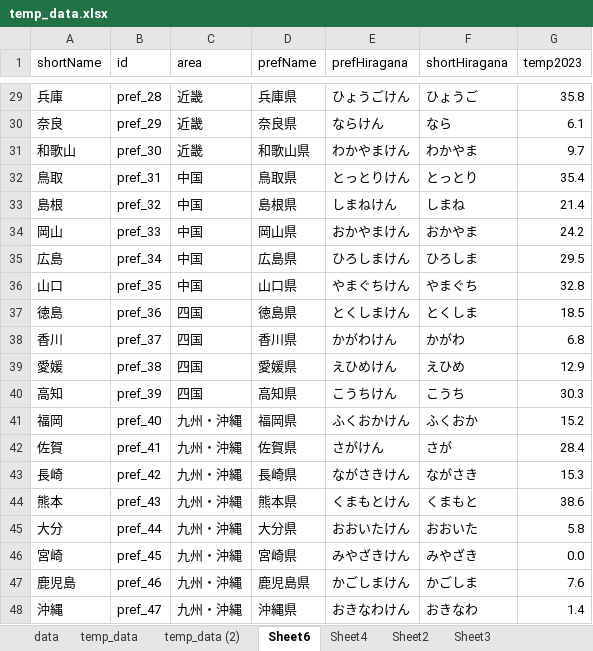
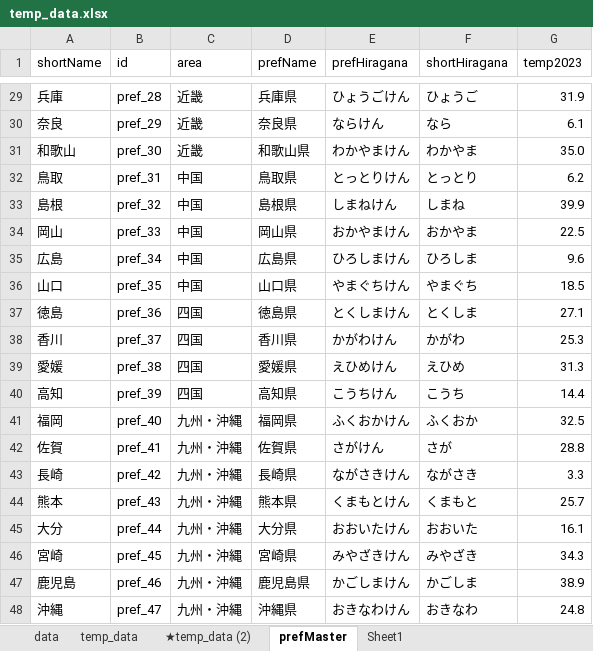
Before and after one commit to masato-tsuji/foundations, an Excel workbook: presen_test/data/temp_data.xlsx, sheet prefMaster, drawn as a sheet; only a part is shown, gaps mark what is left out; values as stored, in another font and other column widths than the file's, no borders; 1 other sheet too large or unreadable and not compared; the diff covers the shown part only; the diff names each change by its address in the sheet, - before the commit and + after, or states it on an @@ line.

```diff
--- a/presen_test/data/temp_data.xlsx (sheet prefMaster)
+++ b/presen_test/data/temp_data.xlsx (sheet prefMaster)
-sheet tab: temp_data (2)
+sheet tab: ★temp_data (2)
-sheet tab: Sheet6
+sheet tab: prefMaster
-sheet tab: Sheet4
-sheet tab: Sheet2
-sheet tab: Sheet3
+sheet tab: Sheet1
-G29 (temp2023): 35.8
+G29 (temp2023): 31.9
-G31 (temp2023): 9.7
+G31 (temp2023): 35.0
-G32 (temp2023): 35.4
+G32 (temp2023): 6.2
-G33 (temp2023): 21.4
+G33 (temp2023): 39.9
-G34 (temp2023): 24.2
+G34 (temp2023): 22.5
-G35 (temp2023): 29.5
+G35 (temp2023): 9.6
-G36 (temp2023): 32.8
+G36 (temp2023): 18.5
-G37 (temp2023): 18.5
+G37 (temp2023): 27.1
-G38 (temp2023): 6.8
+G38 (temp2023): 25.3
-G39 (temp2023): 12.9
+G39 (temp2023): 31.3
-G40 (temp2023): 30.3
+G40 (temp2023): 14.4
-G41 (temp2023): 15.2
+G41 (temp2023): 32.5
-G42 (temp2023): 28.4
+G42 (temp2023): 28.8
-G43 (temp2023): 15.3
+G43 (temp2023): 3.3
-G44 (temp2023): 38.6
+G44 (temp2023): 25.7
-G45 (temp2023): 5.8
+G45 (temp2023): 16.1
-G46 (temp2023): 0.0
+G46 (temp2023): 34.3
-G47 (temp2023): 7.6
+G47 (temp2023): 38.9
-G48 (temp2023): 1.4
+G48 (temp2023): 24.8
```
Also changed, not shown: 27 edited cells elsewhere in this sheet, sheet ★temp_data (2), formulas that keep their value, 7 other files.
